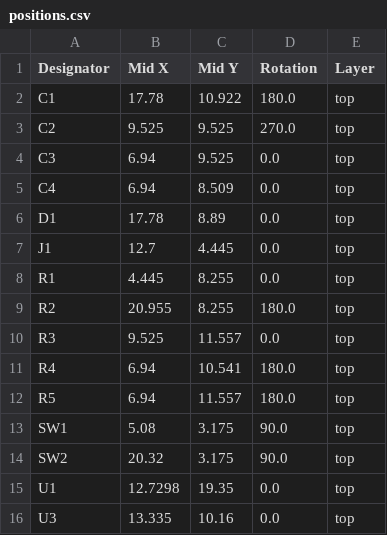
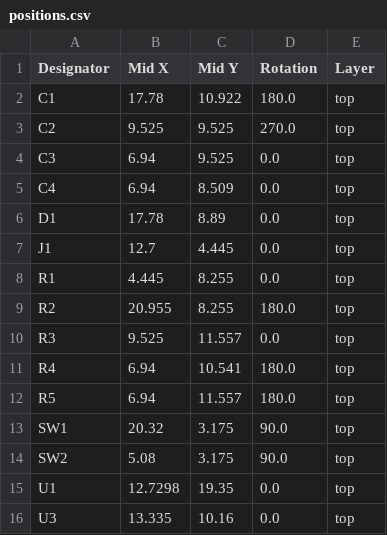
Before and after one commit to 21km43/ESP32-C3-DevBoard, a CSV file: production/positions.csv, drawn as a sheet.

```diff
--- a/production/positions.csv
+++ b/production/positions.csv
@@ -12,4 +12,4 @@ R4,6.94,10.541,180.0,top
 R5,6.94,11.557,180.0,top
-SW1,5.08,3.175,90.0,top
-SW2,20.32,3.175,90.0,top
+SW1,20.32,3.175,90.0,top
+SW2,5.08,3.175,90.0,top
 U1,12.7298,19.35,0.0,top
```
Also changed, not shown: 4 other files.
